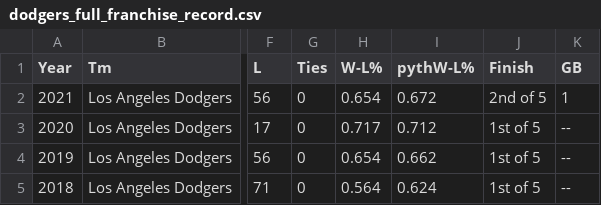
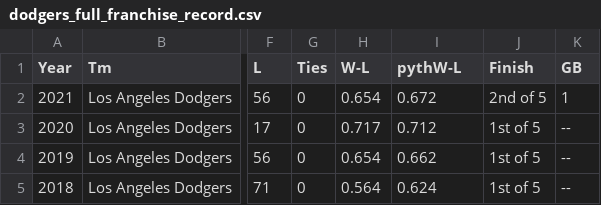
Before and after one commit to haroldlanham/history_of_dodgers_franchise, a CSV file: dodgers_full_franchise_record.csv, drawn as a sheet; only a part is shown, gaps mark what is left out; the diff names each change by its address in the sheet, - before the commit and + after, or states it on an @@ line.

Commit message:
Add files via upload

```diff
--- a/dodgers_full_franchise_record.csv
+++ b/dodgers_full_franchise_record.csv
-H1: W-L%
+H1: W-L
-I1: pythW-L%
+I1: pythW-L
```
